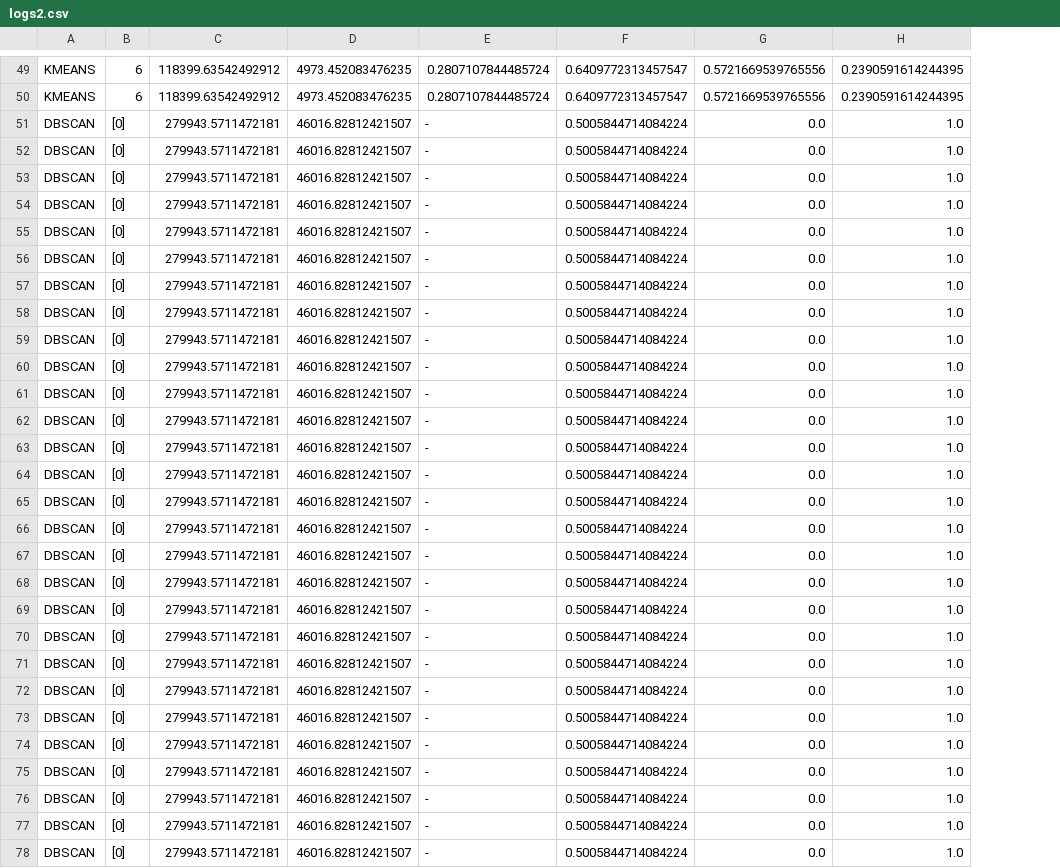
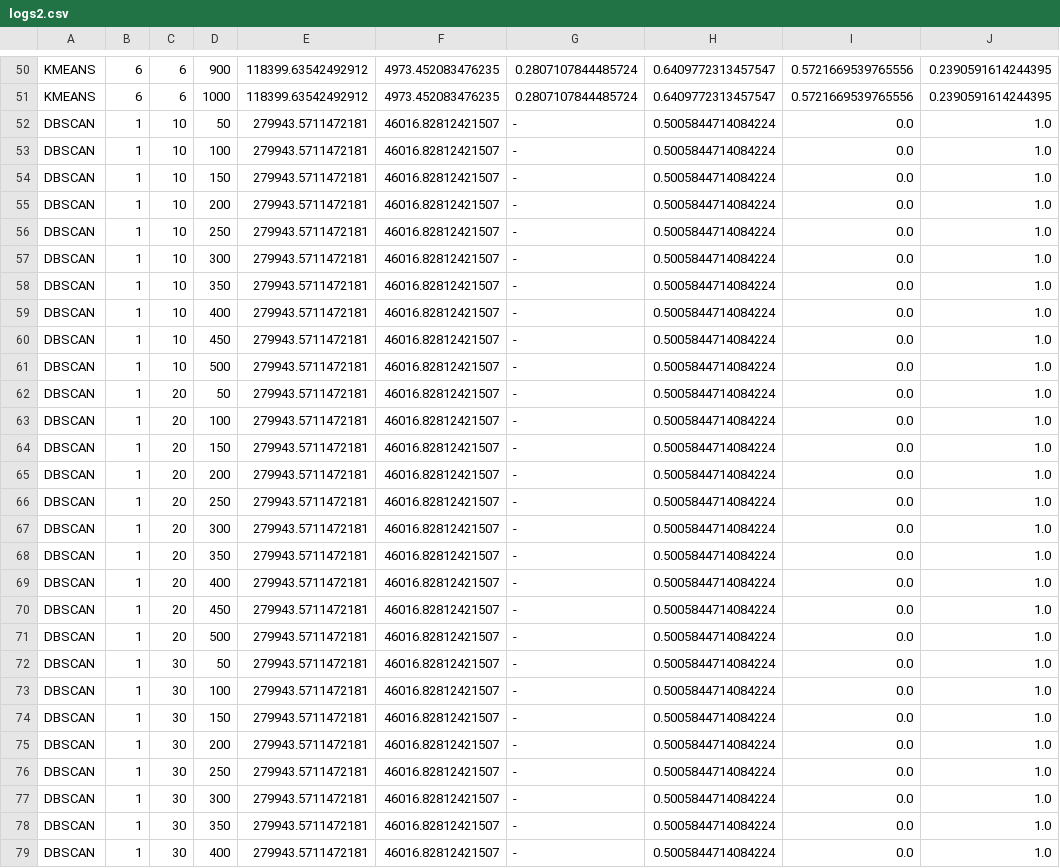
Before and after one commit to ronaldo-dck/AM-class, a CSV file: cluster/logs2.csv, drawn as a sheet; only a part is shown, gaps mark what is left out; addresses are those after the commit; the diff covers the shown part only; the diff names each change by its address in the sheet, - before the commit and + after, or states it on an @@ line.

```diff
--- a/cluster/logs2.csv
+++ b/cluster/logs2.csv
+column C, rows 50-79: 6 | 6 | 10 | 10 | 10 | 10 | 10 | 10 | 10 | 10 | 10 | 10 | 20 | 20 | 20 | 20 | 20 | 20 | 20 | 20 | 20 | 20 | 30 | 30 | 30 | 30 | 30 | 30 | 30 | 30
+column D, rows 50-79: 900 | 1000 | 50 | 100 | 150 | 200 | 250 | 300 | 350 | 400 | 450 | 500 | 50 | 100 | 150 | 200 | 250 | 300 | 350 | 400 | 450 | 500 | 50 | 100 | 150 | 200 | 250 | 300 | 350 | 400
-B52:B79: [0]
+B52:B79: 1
```
Also changed, not shown: 1 added row and 62 edited cells elsewhere in this file, 5 other files.
